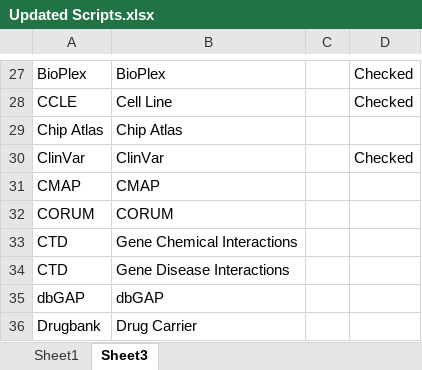
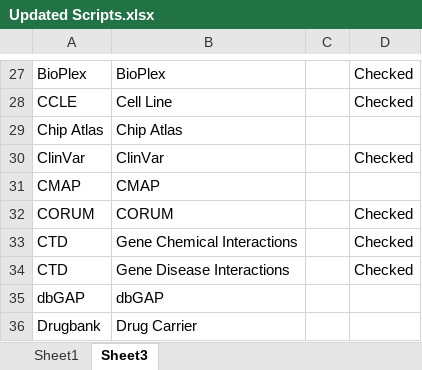
Before and after one commit to MaayanLab/Harmonizome-Data-Processing-Appyters, an Excel workbook: Updated Scripts.xlsx, sheet Sheet3, drawn as a sheet; only a part is shown, gaps mark what is left out; values as stored, in another font and other column widths than the file's, no borders; conditional formats and table styles not drawn; the diff names each change by its address in the sheet, - before the commit and + after, or states it on an @@ line.

```diff
--- a/Updated Scripts.xlsx (sheet Sheet3)
+++ b/Updated Scripts.xlsx (sheet Sheet3)
-D32:D34: (empty)
+D32:D34: Checked
```
Also changed, not shown: 2 other files.
